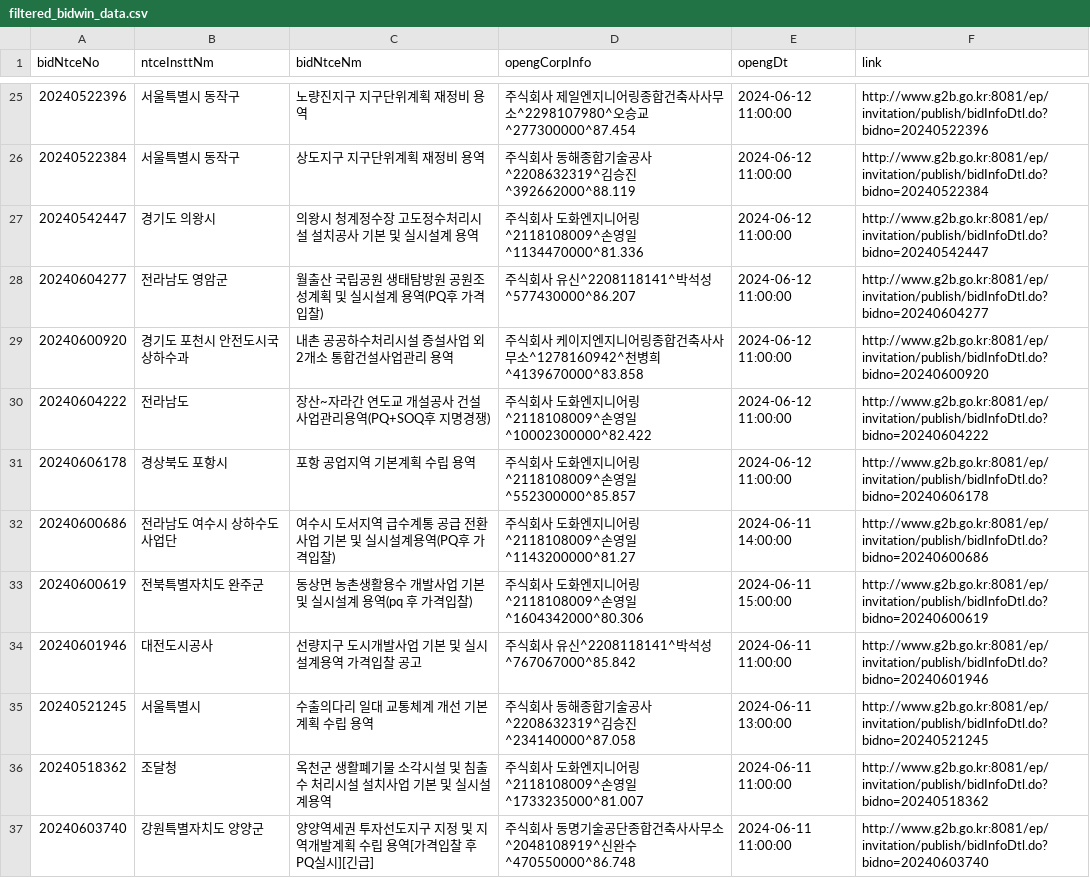
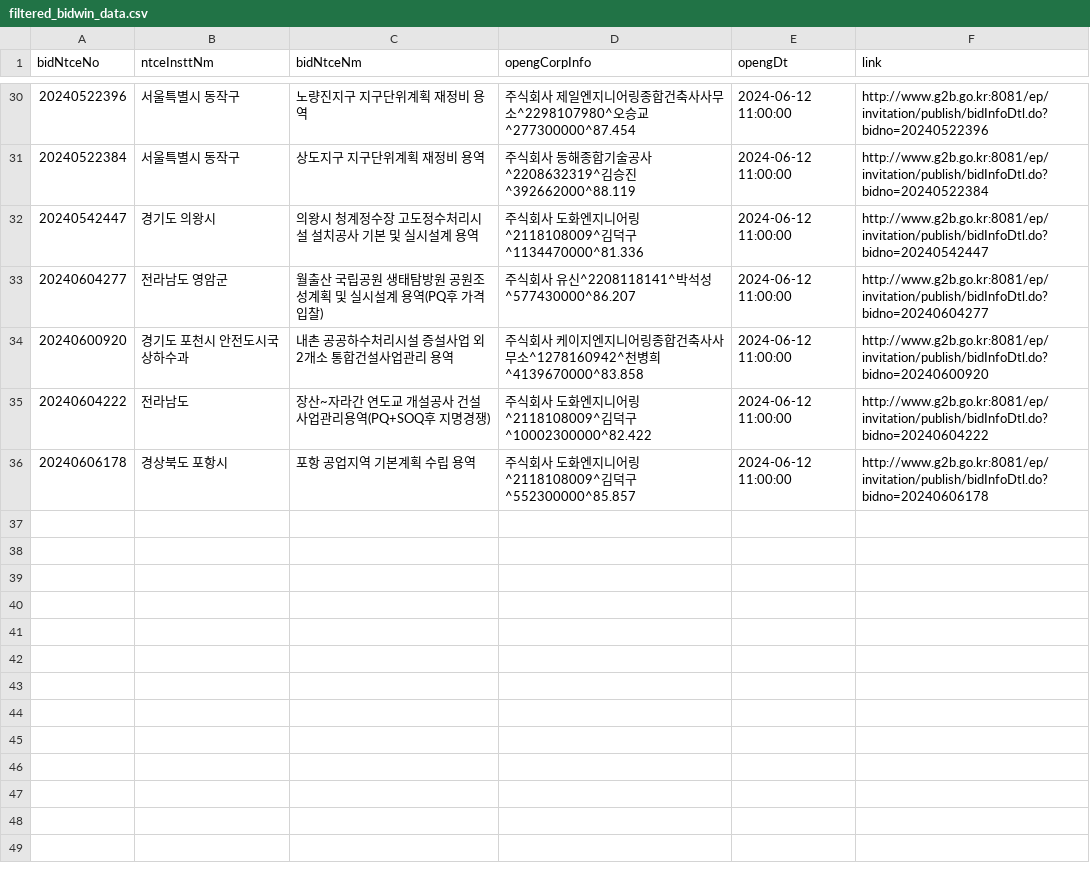
Before and after one commit to photo2story/pybids, a CSV file: filtered_bidwin_data.csv, drawn as a sheet; only a part is shown, gaps mark what is left out; the diff covers the shown part only.

```diff
--- a/filtered_bidwin_data.csv
+++ b/filtered_bidwin_data.csv
@@ -26,12 +31,6 @@
 20240522384,서울특별시 동작구,상도지구 지구단위계획 재정비 용역,주식회사 동해종합기술공사^2208632319^김승진^392662000^88.119,2024-06-12 11:00:00,http://www.g2b.go.kr:8081/ep/invitation/publish/bidInfoDtl.do?bidno=20240522384
-20240542447,경기도 의왕시,의왕시 청계정수장 고도정수처리시설 설치공사 기본 및 실시설계 용역,주식회사 도화엔지니어링^2118108009^손영일^1134470000^81.336,2024-06-12 11:00:00,http://www.g2b.go.kr:8081/ep/invitation/publish/bidInfoDtl.do?bidno=20240542447
+20240542447,경기도 의왕시,의왕시 청계정수장 고도정수처리시설 설치공사 기본 및 실시설계 용역,주식회사 도화엔지니어링^2118108009^김덕구^1134470000^81.336,2024-06-12 11:00:00,http://www.g2b.go.kr:8081/ep/invitation/publish/bidInfoDtl.do?bidno=20240542447
 20240604277,전라남도 영암군,월출산 국립공원 생태탐방원 공원조성계획 및 실시설계 용역(PQ후 가격입찰),주식회사 유신^2208118141^박석성^577430000^86.207,2024-06-12 11:00:00,http://www.g2b.go.kr:8081/ep/invitation/publish/bidInfoDtl.do?bidno=20240604277
 20240600920,경기도 포천시 안전도시국 상하수과,내촌 공공하수처리시설 증설사업 외 2개소 통합건설사업관리 용역,주식회사 케이지엔지니어링종합건축사사무소^1278160942^천병희^4139670000^83.858,2024-06-12 11:00:00,http://www.g2b.go.kr:8081/ep/invitation/publish/bidInfoDtl.do?bidno=20240600920
-20240604222,전라남도,장산~자라간 연도교 개설공사 건설사업관리용역(PQ+SOQ후 지명경쟁),주식회사 도화엔지니어링^2118108009^손영일^10002300000^82.422,2024-06-12 11:00:00,http://www.g2b.go.kr:8081/ep/invitation/publish/bidInfoDtl.do?bidno=20240604222
-20240606178,경상북도 포항시,포항 공업지역 기본계획 수립 용역,주식회사 도화엔지니어링^2118108009^손영일^552300000^85.857,2024-06-12 11:00:00,http://www.g2b.go.kr:8081/ep/invitation/publish/bidInfoDtl.do?bidno=20240606178
-20240600686,전라남도 여수시 상하수도사업단,여수시 도서지역 급수계통 공급 전환사업 기본 및 실시설계용역(PQ후 가격입찰),주식회사 도화엔지니어링^2118108009^손영일^1143200000^81.27,2024-06-11 14:00:00,http://www.g2b.go.kr:8081/ep/invitation/publish/bidInfoDtl.do?bidno=20240600686
-20240600619,전북특별자치도 완주군,동상면 농촌생활용수 개발사업 기본 및 실시설계 용역(pq 후 가격입찰),주식회사 도화엔지니어링^2118108009^손영일^1604342000^80.306,2024-06-11 15:00:00,http://www.g2b.go.kr:8081/ep/invitation/publish/bidInfoDtl.do?bidno=20240600619
-20240601946,대전도시공사,선량지구 도시개발사업 기본 및 실시설계용역 가격입찰 공고,주식회사 유신^2208118141^박석성^767067000^85.842,2024-06-11 11:00:00,http://www.g2b.go.kr:8081/ep/invitation/publish/bidInfoDtl.do?bidno=20240601946
-20240521245,서울특별시,수출의다리 일대 교통체계 개선 기본계획 수립 용역,주식회사 동해종합기술공사^2208632319^김승진^234140000^87.058,2024-06-11 13:00:00,http://www.g2b.go.kr:8081/ep/invitation/publish/bidInfoDtl.do?bidno=20240521245
-20240518362,조달청,옥천군 생활폐기물 소각시설 및 침출수 처리시설 설치사업 기본 및 실시설계용역,주식회사 도화엔지니어링^2118108009^손영일^1733235000^81.007,2024-06-11 11:00:00,http://www.g2b.go.kr:8081/ep/invitation/publish/bidInfoDtl.do?bidno=20240518362
-20240603740,강원특별자치도 양양군,양양역세권 투자선도지구 지정 및 지역개발계획 수립 용역[가격입찰 후 PQ실시][긴급],주식회사 동명기술공단종합건축사사무소^2048108919^신완수^470550000^86.748,2024-06-11 11:00:00,http://www.g2b.go.kr:8081/ep/invitation/publish/bidInfoDtl.do?bidno=20240603740
+20240604222,전라남도,장산~자라간 연도교 개설공사 건설사업관리용역(PQ+SOQ후 지명경쟁),주식회사 도화엔지니어링^2118108009^김덕구^10002300000^82.422,2024-06-12 11:00:00,http://www.g2b.go.kr:8081/ep/invitation/publish/bidInfoDtl.do?bidno=20240604222
+20240606178,경상북도 포항시,포항 공업지역 기본계획 수립 용역,주식회사 도화엔지니어링^2118108009^김덕구^552300000^85.857,2024-06-12 11:00:00,http://www.g2b.go.kr:8081/ep/invitation/publish/bidInfoDtl.do?bidno=20240606178
```
Also changed, not shown: 5 added rows, 10 removed rows and 3 edited cells elsewhere in this file, 4 other files.
